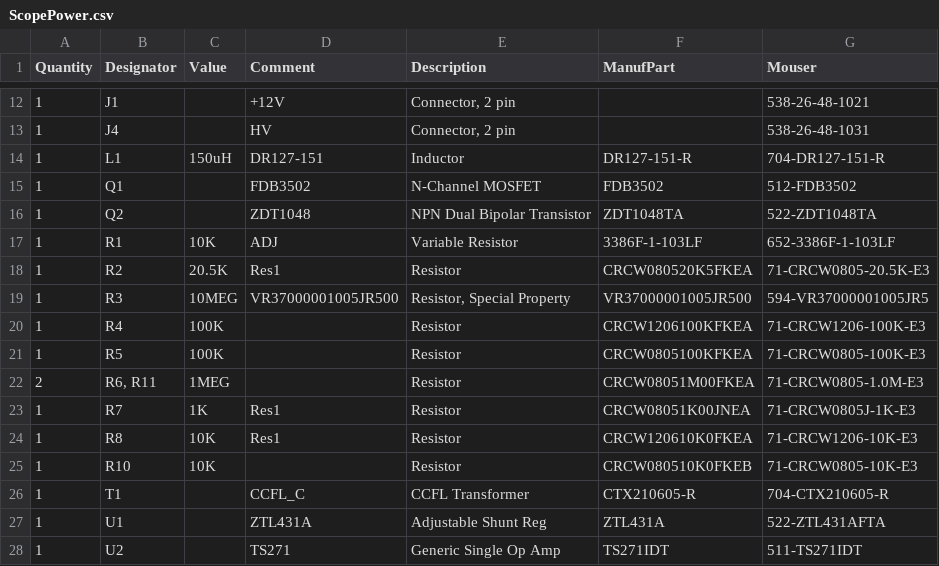
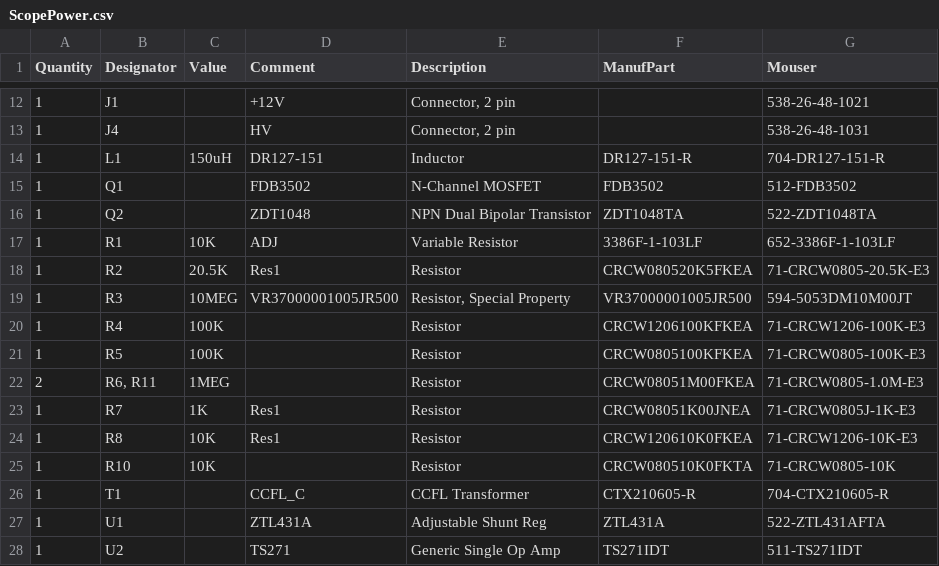
Before and after one commit to schlae/crt-driver, a CSV file: ScopePower.csv, drawn as a sheet; only a part is shown, gaps mark what is left out.

Commit message:
Fixed R3 and R10 Mouser part numbers

```diff
--- a/ScopePower.csv
+++ b/ScopePower.csv
@@ -18,3 +18,3 @@ Quantity,Designator,Value,Comment,Description,ManufPart,Mouser
 "1","R2","20.5K","Res1","Resistor","CRCW080520K5FKEA","71-CRCW0805-20.5K-E3"
-"1","R3","10MEG","VR37000001005JR500","Resistor, Special Property","VR37000001005JR500","594-VR37000001005JR5"
+"1","R3","10MEG","VR37000001005JR500","Resistor, Special Property","VR37000001005JR500","594-5053DM10M00JT"
 "1","R4","100K","","Resistor","CRCW1206100KFKEA","71-CRCW1206-100K-E3"
@@ -24,3 +24,3 @@ Quantity,Designator,Value,Comment,Description,ManufPart,Mouser
 "1","R8","10K","Res1","Resistor","CRCW120610K0FKEA","71-CRCW1206-10K-E3"
-"1","R10","10K","","Resistor","CRCW080510K0FKEB","71-CRCW0805-10K-E3"
+"1","R10","10K","","Resistor","CRCW080510K0FKTA","71-CRCW0805-10K"
 "1","T1","","CCFL_C","CCFL Transformer","CTX210605-R","704-CTX210605-R"
```
